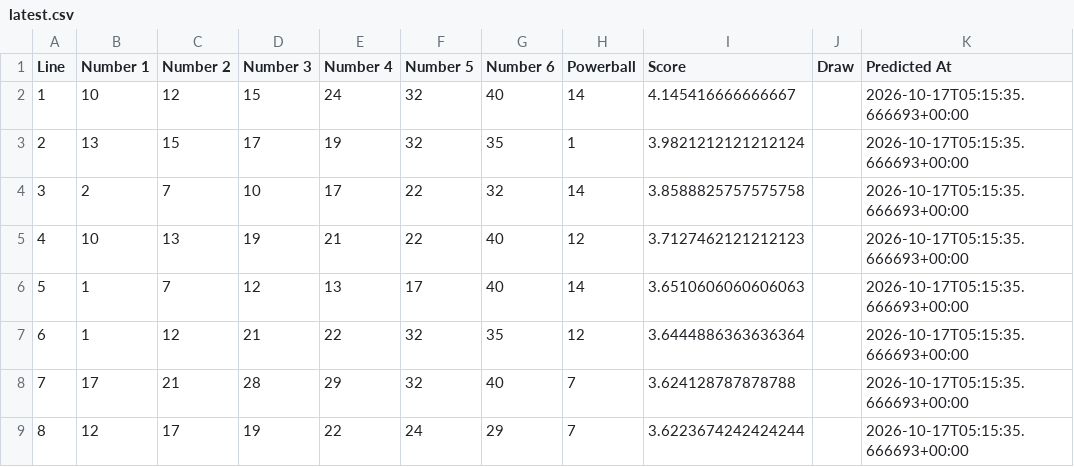
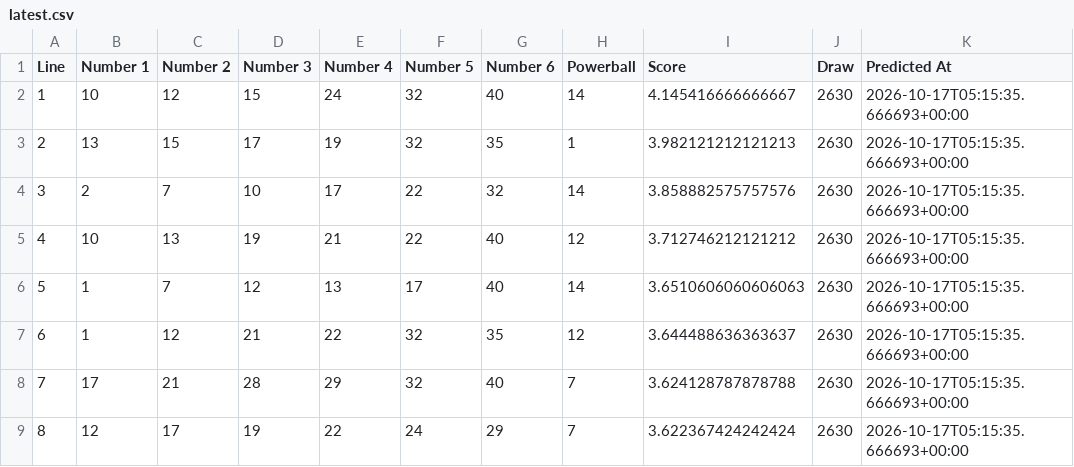
Before and after one commit to Ellywoooo/PowerballBot, a CSV file: predictions/latest.csv, drawn as a sheet.

```diff
--- a/predictions/latest.csv
+++ b/predictions/latest.csv
@@ -1,9 +1,9 @@
 Line,Number 1,Number 2,Number 3,Number 4,Number 5,Number 6,Powerball,Score,Draw,Predicted At
-1,10,12,15,24,32,40,14,4.145416666666667,,2026-10-17T05:15:35.666693+00:00
-2,13,15,17,19,32,35,1,3.9821212121212124,,2026-10-17T05:15:35.666693+00:00
-3,2,7,10,17,22,32,14,3.8588825757575758,,2026-10-17T05:15:35.666693+00:00
-4,10,13,19,21,22,40,12,3.7127462121212123,,2026-10-17T05:15:35.666693+00:00
-5,1,7,12,13,17,40,14,3.6510606060606063,,2026-10-17T05:15:35.666693+00:00
-6,1,12,21,22,32,35,12,3.6444886363636364,,2026-10-17T05:15:35.666693+00:00
-7,17,21,28,29,32,40,7,3.624128787878788,,2026-10-17T05:15:35.666693+00:00
-8,12,17,19,22,24,29,7,3.6223674242424244,,2026-10-17T05:15:35.666693+00:00
+1,10,12,15,24,32,40,14,4.145416666666667,2630,2026-10-17T05:15:35.666693+00:00
+2,13,15,17,19,32,35,1,3.982121212121213,2630,2026-10-17T05:15:35.666693+00:00
+3,2,7,10,17,22,32,14,3.858882575757576,2630,2026-10-17T05:15:35.666693+00:00
+4,10,13,19,21,22,40,12,3.712746212121212,2630,2026-10-17T05:15:35.666693+00:00
+5,1,7,12,13,17,40,14,3.6510606060606063,2630,2026-10-17T05:15:35.666693+00:00
+6,1,12,21,22,32,35,12,3.644488636363637,2630,2026-10-17T05:15:35.666693+00:00
+7,17,21,28,29,32,40,7,3.624128787878788,2630,2026-10-17T05:15:35.666693+00:00
+8,12,17,19,22,24,29,7,3.622367424242424,2630,2026-10-17T05:15:35.666693+00:00
```
Also changed, not shown: data/draws_clean.csv, predictions/history.csv.
